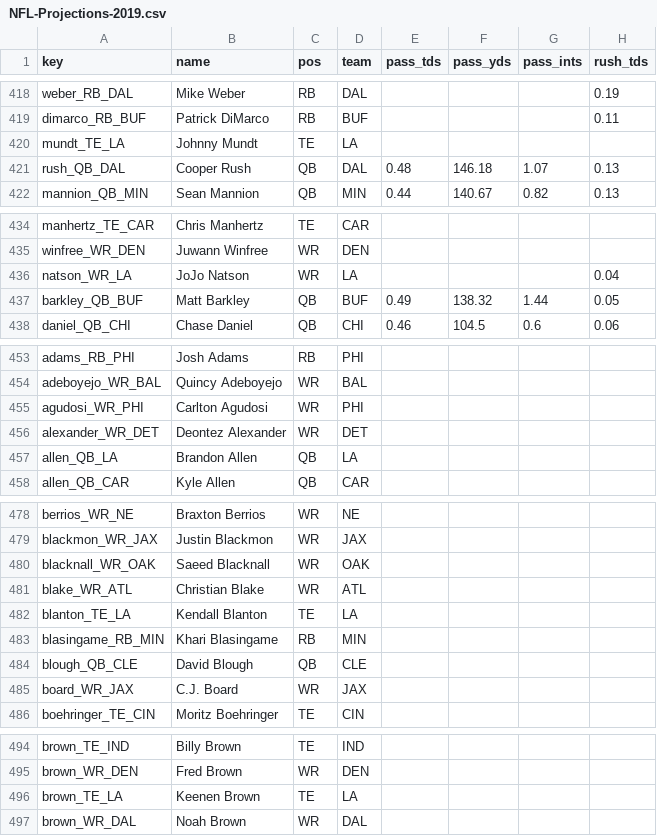
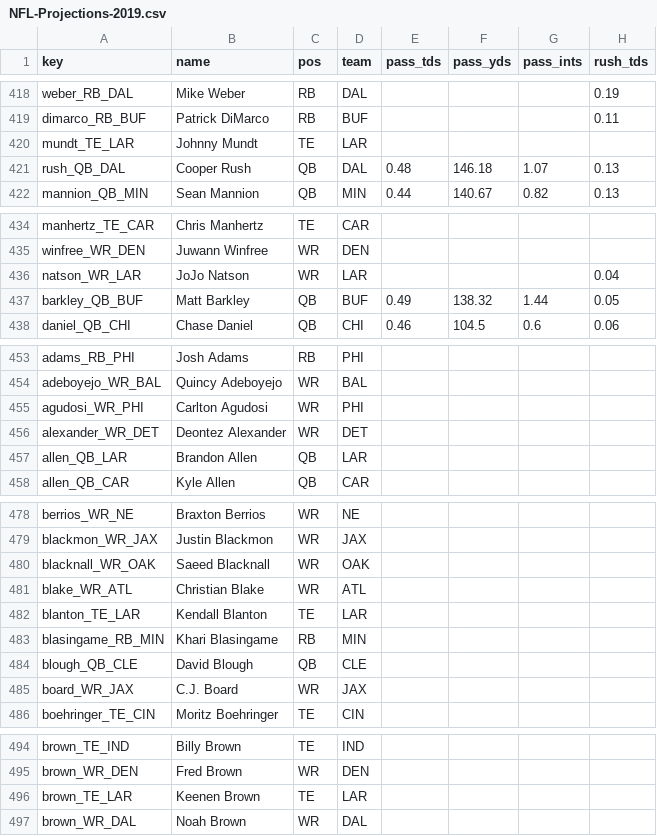
Before and after one commit to jjti/ff, a CSV file: model/data/raw/projections/NFL-Projections-2019.csv, drawn as a sheet; only a part is shown, gaps mark what is left out; the diff covers the shown part only; the diff names each change by its address in the sheet, - before the commit and + after, or states it on an @@ line.

```diff
--- a/model/data/raw/projections/NFL-Projections-2019.csv
+++ b/model/data/raw/projections/NFL-Projections-2019.csv
-A420 (key): mundt_TE_LA
+A420 (key): mundt_TE_LAR
-D420 (team): LA
+D420 (team): LAR
-A436 (key): natson_WR_LA
+A436 (key): natson_WR_LAR
-D436 (team): LA
+D436 (team): LAR
-A457 (key): allen_QB_LA
+A457 (key): allen_QB_LAR
-D457 (team): LA
+D457 (team): LAR
-A482 (key): blanton_TE_LA
+A482 (key): blanton_TE_LAR
-D482 (team): LA
+D482 (team): LAR
-A496 (key): brown_TE_LA
+A496 (key): brown_TE_LAR
-D496 (team): LA
+D496 (team): LAR
```
Also changed, not shown: 36 edited cells elsewhere in this file, model/data/processed/projections-2019.csv, 4 other files.
